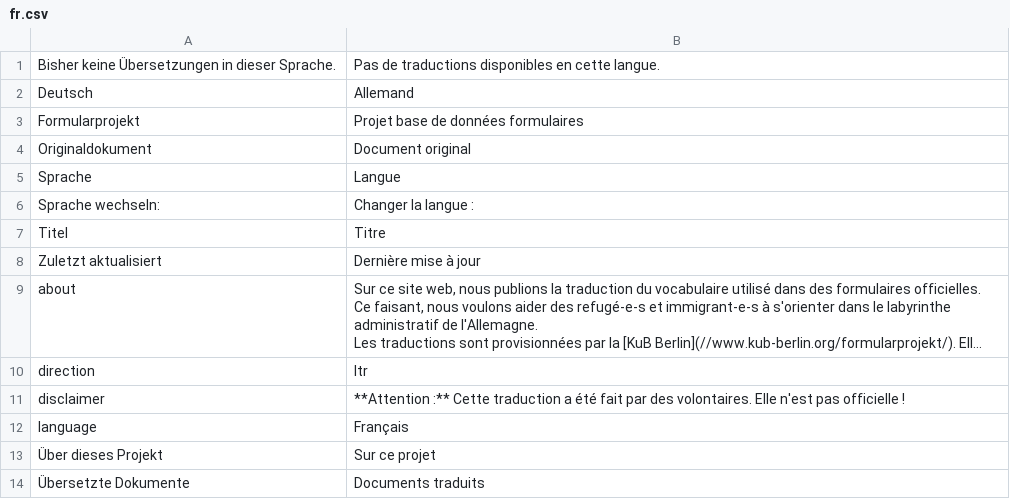
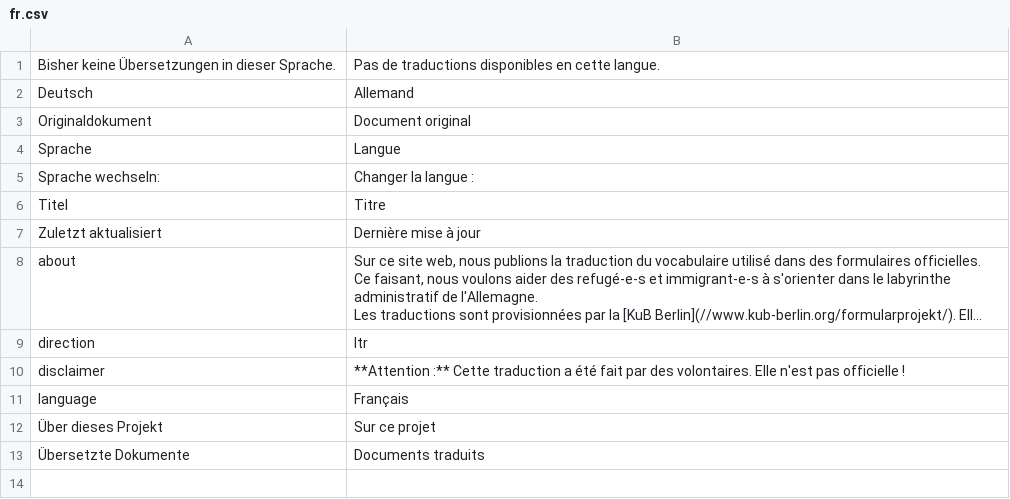
Before and after one commit to kub-berlin/formularprojekt, a CSV file: data/meta/fr.csv, drawn as a sheet; long unchanged cells end in ….

```diff
--- a/data/meta/fr.csv
+++ b/data/meta/fr.csv
@@ -2,3 +2,2 @@
 "Deutsch","Allemand"
-"Formularprojekt","Projet base de données formulaires"
 "Originaldokument","Document original"
```
Also changed, not shown: data/meta/ar.csv, data/meta/de.csv, 5 other files.
